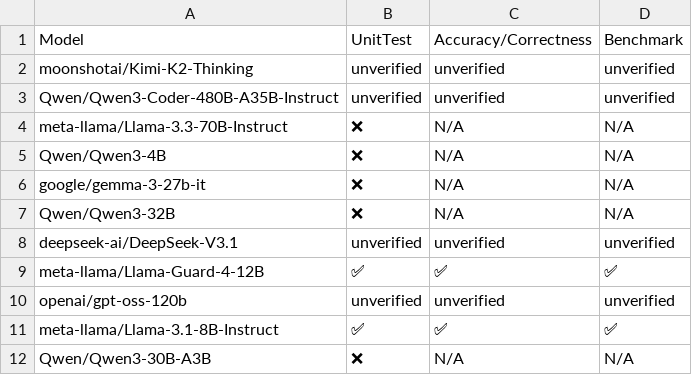
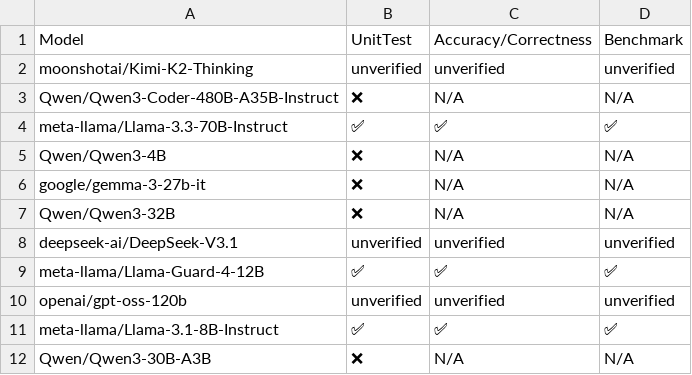
Before and after one commit to inkitori/claude-deepseek-v4, a CSV file: support_matrices/nightly/flax_nnx/v6/text_only_model_support_matrix.csv, drawn as a sheet.

Commit message:
[skip ci] Update nightly support matrices for flax_nnx (v6/v7)
Signed-off-by: Buildkite Bot <buildkite-bot@users.noreply.github.com>

```diff
--- a/support_matrices/nightly/flax_nnx/v6/text_only_model_support_matrix.csv
+++ b/support_matrices/nightly/flax_nnx/v6/text_only_model_support_matrix.csv
@@ -2,4 +2,4 @@ Model,UnitTest,Accuracy/Correctness,Benchmark
 "moonshotai/Kimi-K2-Thinking",unverified,unverified,unverified
-"Qwen/Qwen3-Coder-480B-A35B-Instruct",unverified,unverified,unverified
-"meta-llama/Llama-3.3-70B-Instruct",❌,N/A,N/A
+"Qwen/Qwen3-Coder-480B-A35B-Instruct",❌,N/A,N/A
+"meta-llama/Llama-3.3-70B-Instruct",✅,✅,✅
 "Qwen/Qwen3-4B",❌,N/A,N/A
```
Also changed, not shown: support_matrices/nightly/flax_nnx/v6/multimodal_model_support_matrix.csv, support_matrices/nightly/flax_nnx/v7/feature_support_matrix.csv, 6 other files.
